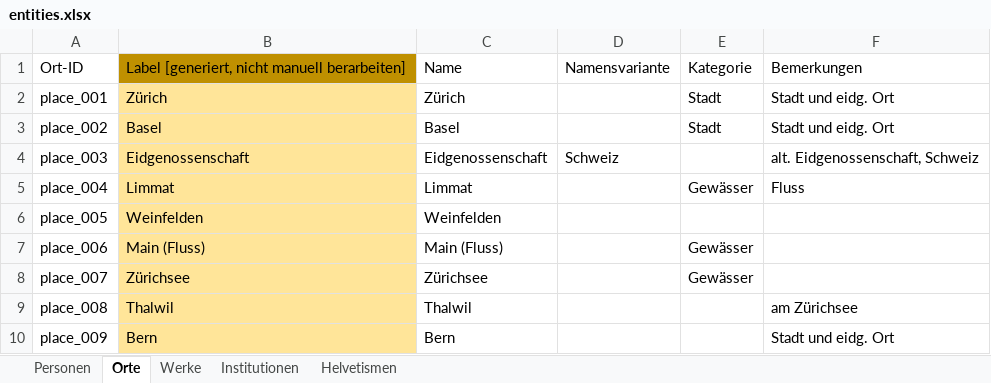
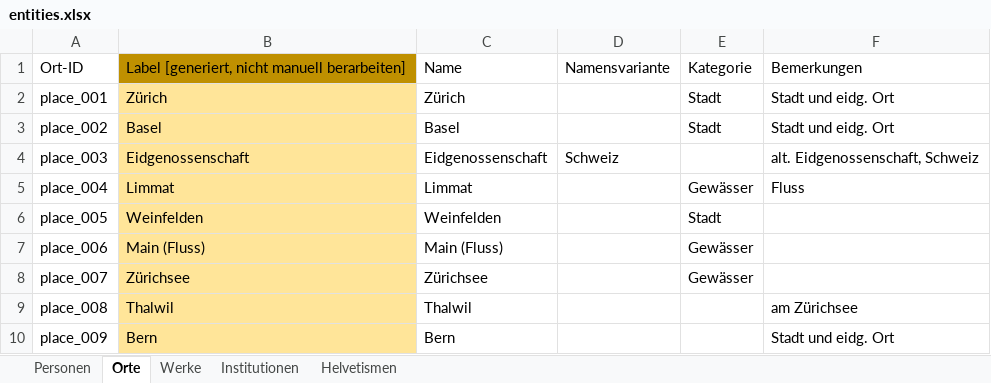
Before and after one commit to DHBern/simler_data, an Excel workbook: gsheet/xlsx/entities.xlsx, sheet Orte, drawn as a sheet; only a part is shown; values as stored, in another font and other column widths than the file's, no borders; charts and pictures and table styles not drawn; the diff names each change by its address in the sheet, - before the commit and + after, or states it on an @@ line.

```diff
--- a/gsheet/xlsx/entities.xlsx (sheet Orte)
+++ b/gsheet/xlsx/entities.xlsx (sheet Orte)
-E6: (empty)
+E6: Stadt
```
Also changed, not shown: sheet Personen.
